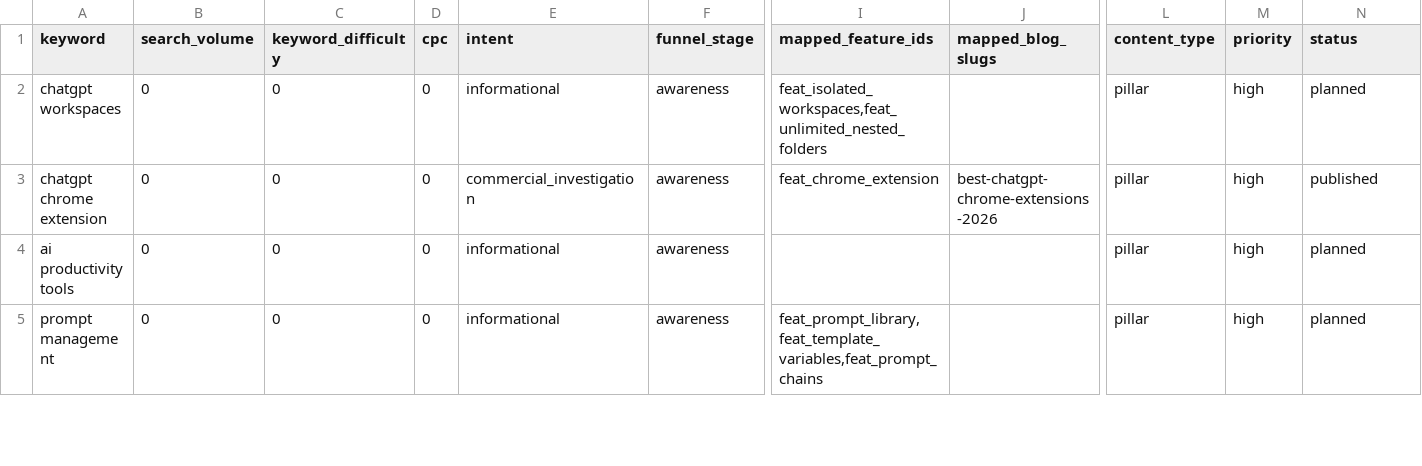
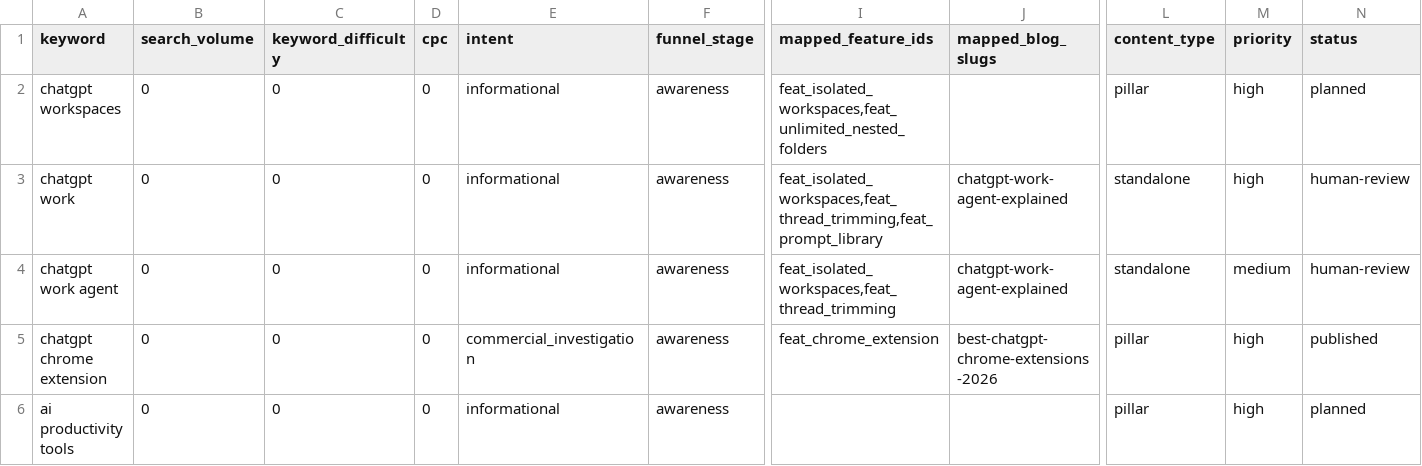
Before and after one commit to Strikeh/ai-workspace-landing, a CSV file: .seo-engine/data/seo-keywords.csv, drawn as a sheet; only a part is shown, gaps mark what is left out; the shorter side is filled out with more unchanged rows; rows hold the shown columns only; the diff names each change by its address in the sheet, - before the commit and + after, or states it on an @@ line.

```diff
--- a/.seo-engine/data/seo-keywords.csv
+++ b/.seo-engine/data/seo-keywords.csv
+row 3: chatgpt work | 0 | 0 | 0 | informational | awareness | feat_isolated_workspaces,feat_thread_trimming,feat_prompt_library | chatgpt-work-agent-explained | standalone | high | human-review
+row 4: chatgpt work agent | 0 | 0 | 0 | informational | awareness | feat_isolated_workspaces,feat_thread_trimming | chatgpt-work-agent-explained | standalone | medium | human-review
```
Also changed, not shown: 16 other files.
